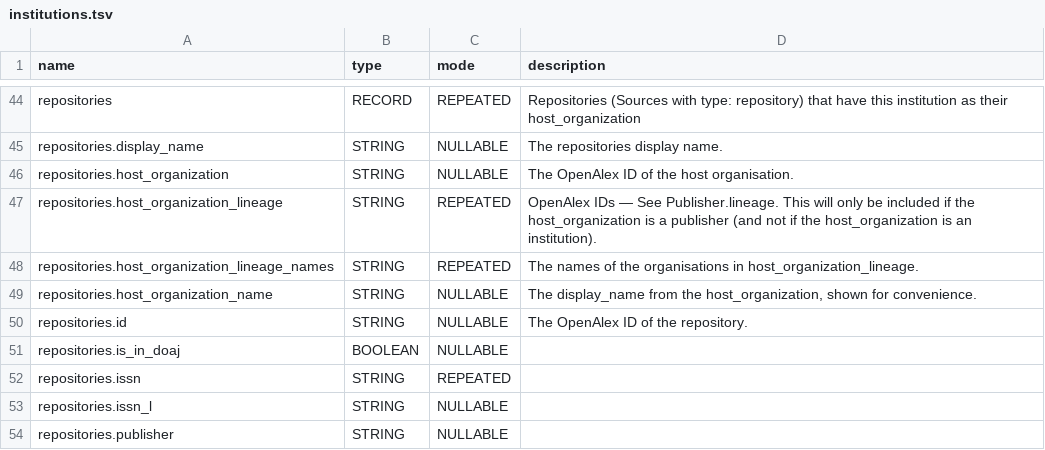
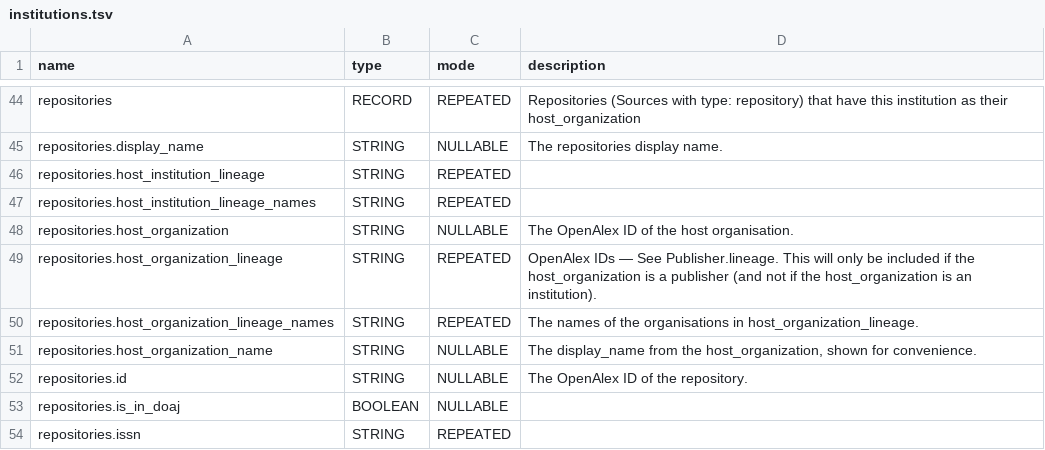
Before and after one commit to Loreb92/openalex_to_gbq, a TSV file: proj/schemas_tsv/institutions.tsv, drawn as a sheet; only a part is shown, gaps mark what is left out; the shorter side is filled out with more unchanged rows; the diff names each change by its address in the sheet, - before the commit and + after, or states it on an @@ line.

Commit message:
update schema institutions

```diff
--- a/proj/schemas_tsv/institutions.tsv
+++ b/proj/schemas_tsv/institutions.tsv
+row 46: repositories.host_institution_lineage | STRING | REPEATED
+row 47: repositories.host_institution_lineage_names | STRING | REPEATED
```
Also changed, not shown: 1 other file.
